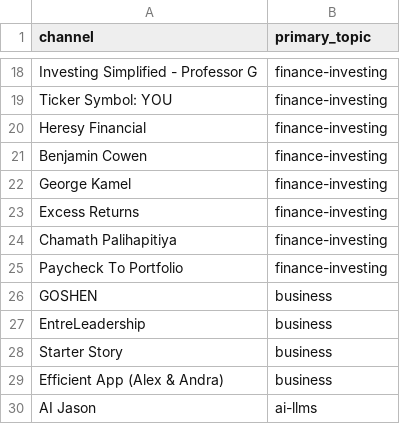
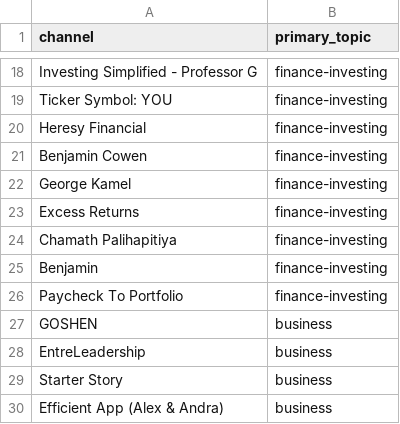
Before and after one commit to mmesomakelvin/transcript-library, a CSV file: pipeline/youtube-transcripts/index/channels.csv, drawn as a sheet; only a part is shown, gaps mark what is left out; the shorter side is filled out with more unchanged rows.

```diff
--- a/pipeline/youtube-transcripts/index/channels.csv
+++ b/pipeline/youtube-transcripts/index/channels.csv
@@ -24,2 +24,3 @@ Excess Returns,finance-investing
 Chamath Palihapitiya,finance-investing
+Benjamin,finance-investing
 Paycheck To Portfolio,finance-investing
```
Also changed, not shown: pipeline/youtube-transcripts/index/classification_log.csv, pipeline/youtube-transcripts/index/videos.csv, 8 other files.
